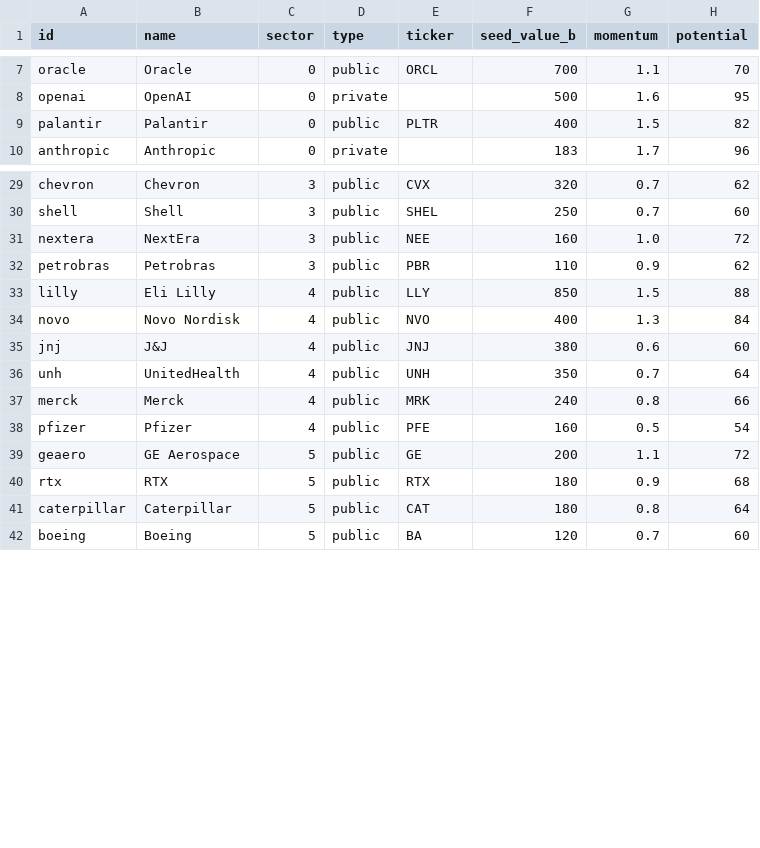
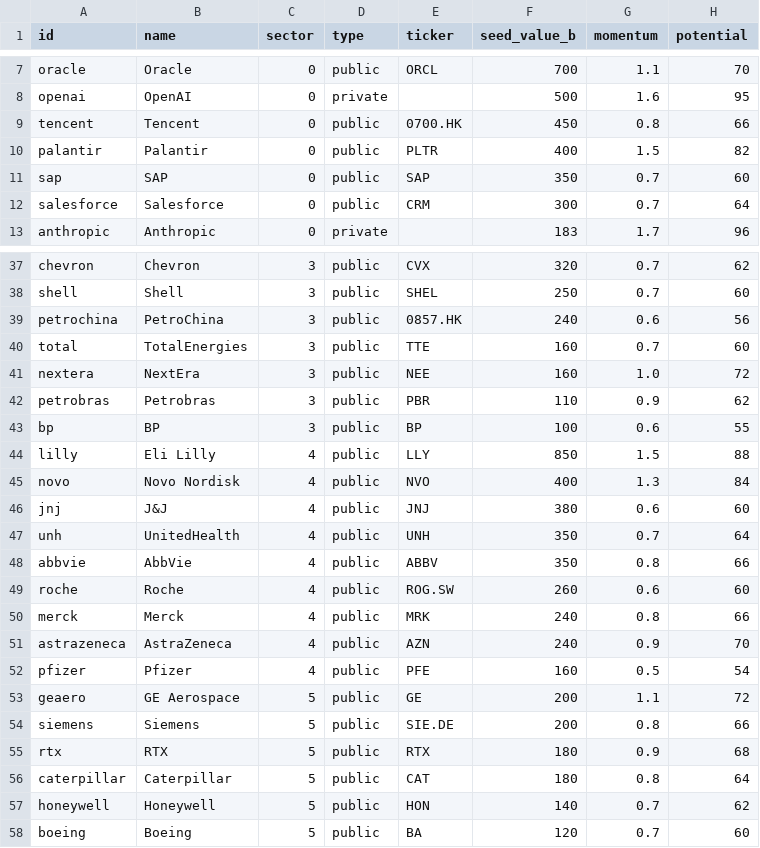
Before and after one commit to HelioCotrinPedroso/market-graph, a CSV file: data/sources/companies.csv, drawn as a sheet; only a part is shown, gaps mark what is left out; the diff covers the shown part only.

```diff
--- a/data/sources/companies.csv
+++ b/data/sources/companies.csv
@@ -8,3 +8,6 @@ oracle,Oracle,0,public,ORCL,700,1.1,70
 openai,OpenAI,0,private,,500,1.6,95
+tencent,Tencent,0,public,0700.HK,450,0.8,66
 palantir,Palantir,0,public,PLTR,400,1.5,82
+sap,SAP,0,public,SAP,350,0.7,60
+salesforce,Salesforce,0,public,CRM,300,0.7,64
 anthropic,Anthropic,0,private,,183,1.7,96
@@ -30,4 +38,7 @@ chevron,Chevron,3,public,CVX,320,0.7,62
 shell,Shell,3,public,SHEL,250,0.7,60
+petrochina,PetroChina,3,public,0857.HK,240,0.6,56
+total,TotalEnergies,3,public,TTE,160,0.7,60
 nextera,NextEra,3,public,NEE,160,1.0,72
 petrobras,Petrobras,3,public,PBR,110,0.9,62
+bp,BP,3,public,BP,100,0.6,55
 lilly,Eli Lilly,4,public,LLY,850,1.5,88
@@ -36,7 +47,12 @@ jnj,J&J,4,public,JNJ,380,0.6,60
 unh,UnitedHealth,4,public,UNH,350,0.7,64
+abbvie,AbbVie,4,public,ABBV,350,0.8,66
+roche,Roche,4,public,ROG.SW,260,0.6,60
 merck,Merck,4,public,MRK,240,0.8,66
+astrazeneca,AstraZeneca,4,public,AZN,240,0.9,70
 pfizer,Pfizer,4,public,PFE,160,0.5,54
 geaero,GE Aerospace,5,public,GE,200,1.1,72
+siemens,Siemens,5,public,SIE.DE,200,0.8,66
 rtx,RTX,5,public,RTX,180,0.9,68
 caterpillar,Caterpillar,5,public,CAT,180,0.8,64
+honeywell,Honeywell,5,public,HON,140,0.7,62
 boeing,Boeing,5,public,BA,120,0.7,60
```
Also changed, not shown: 10 added rows and 1 moved row elsewhere in this file, data/sources/news.csv, data/sources/relations.csv, 4 other files.
